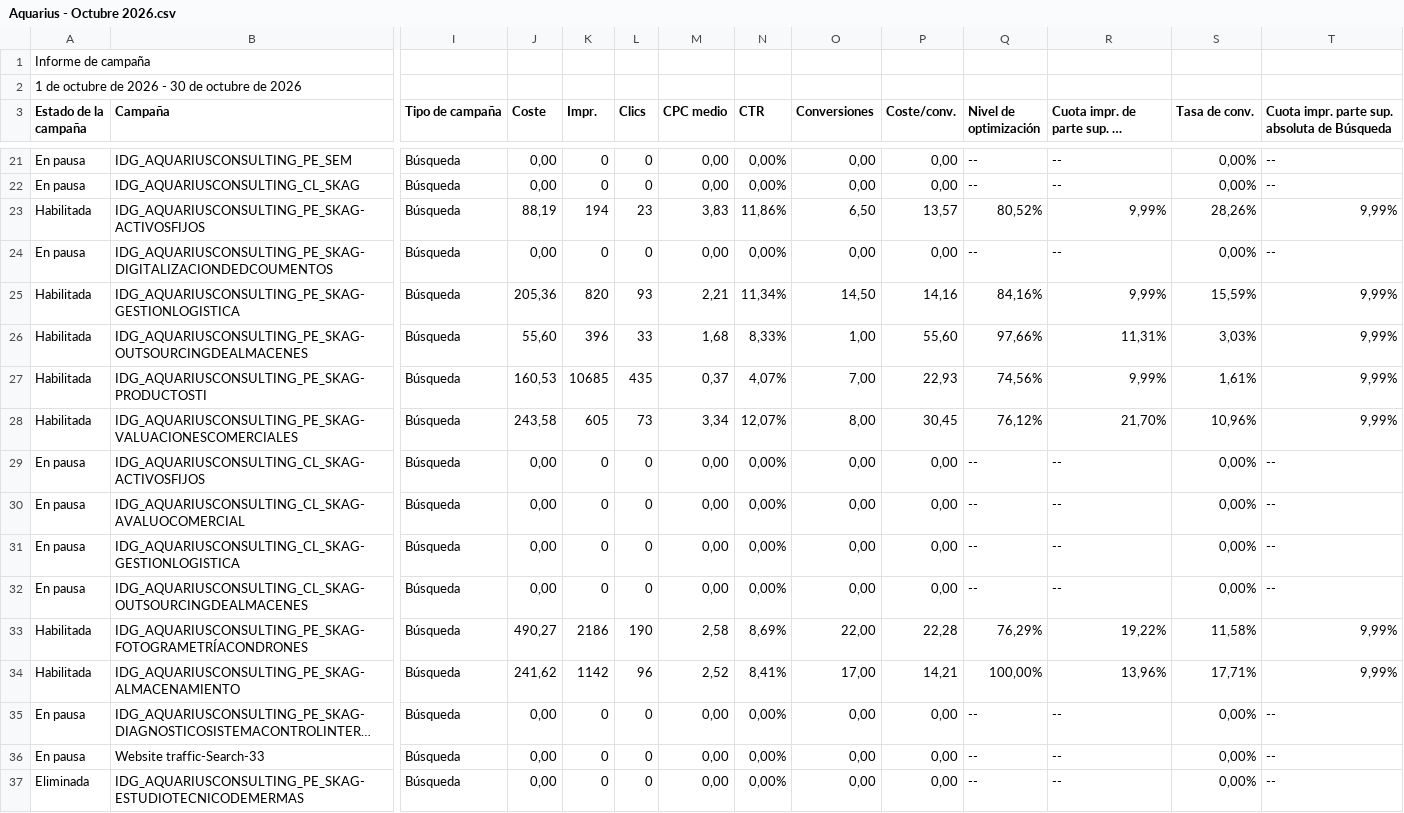
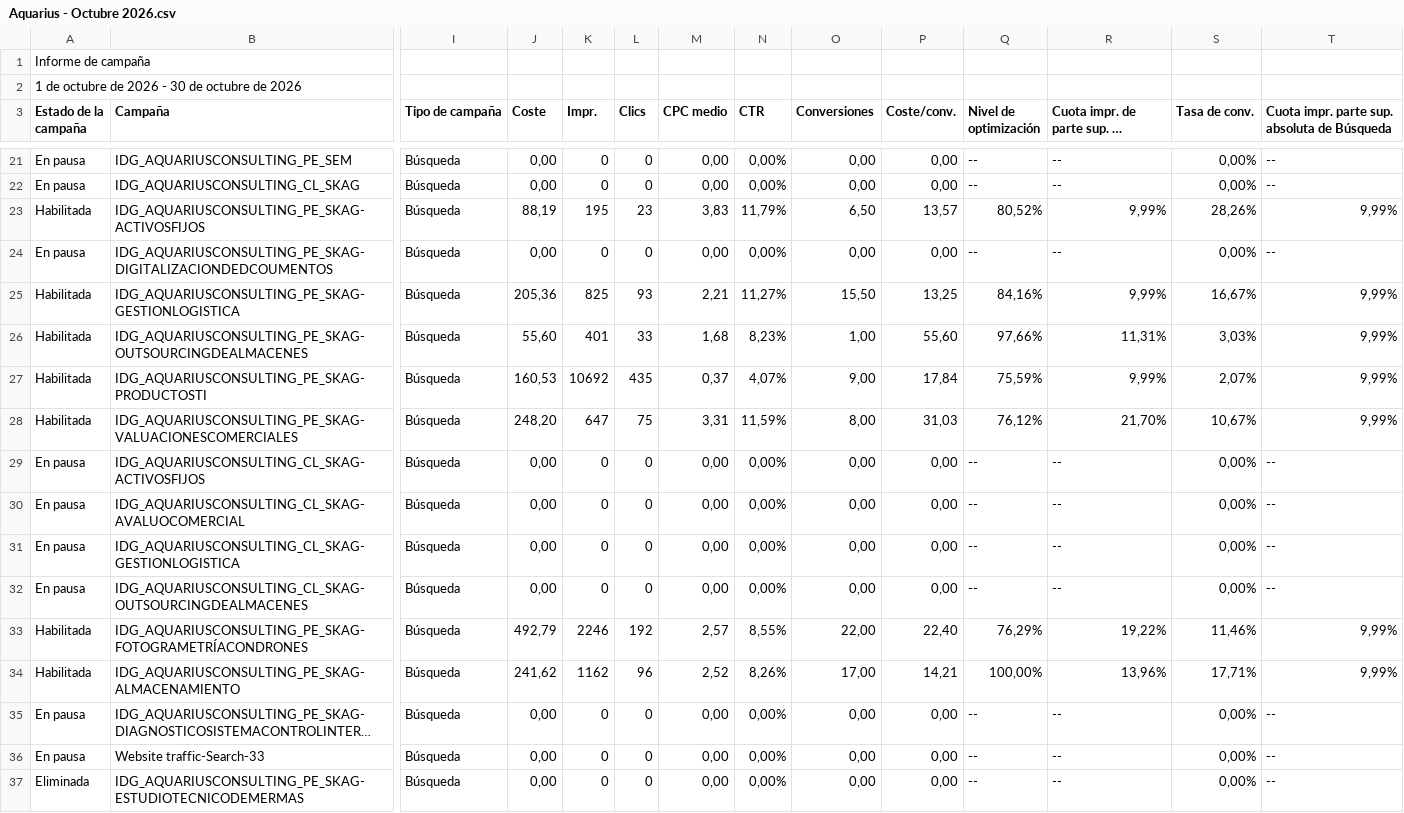
Before and after one commit to jorgeluis666/objetivos-Aquarius, a CSV file: data/csv-backups/drive/Aquarius - Octubre 2026.csv, drawn as a sheet; only a part is shown, gaps mark what is left out; long unchanged cells end in …; the diff covers the shown part only; the diff names each change by its address in the sheet, - before the commit and + after, or states it on an @@ line.

```diff
--- a/data/csv-backups/drive/Aquarius - Octubre 2026.csv
+++ b/data/csv-backups/drive/Aquarius - Octubre 2026.csv
-K23 (Impr.): 194
+K23 (Impr.): 195
-N23 (CTR): 11,86%
+N23 (CTR): 11,79%
-K25 (Impr.): 820
+K25 (Impr.): 825
-N25 (CTR): 11,34%
+N25 (CTR): 11,27%
-O25 (Conversiones): 14,50
+O25 (Conversiones): 15,50
-P25 (Coste/conv.): 14,16
+P25 (Coste/conv.): 13,25
-S25 (Tasa de conv.): 15,59%
+S25 (Tasa de conv.): 16,67%
-K26 (Impr.): 396
+K26 (Impr.): 401
-N26 (CTR): 8,33%
+N26 (CTR): 8,23%
-K27 (Impr.): 10685
+K27 (Impr.): 10692
-O27 (Conversiones): 7,00
+O27 (Conversiones): 9,00
-P27 (Coste/conv.): 22,93
+P27 (Coste/conv.): 17,84
-Q27 (Nivel de optimización): 74,56%
+Q27 (Nivel de optimización): 75,59%
-S27 (Tasa de conv.): 1,61%
+S27 (Tasa de conv.): 2,07%
-J28 (Coste): 243,58
+J28 (Coste): 248,20
-K28 (Impr.): 605
+K28 (Impr.): 647
-L28 (Clics): 73
+L28 (Clics): 75
-M28 (CPC medio): 3,34
+M28 (CPC medio): 3,31
-N28 (CTR): 12,07%
+N28 (CTR): 11,59%
-P28 (Coste/conv.): 30,45
+P28 (Coste/conv.): 31,03
-S28 (Tasa de conv.): 10,96%
+S28 (Tasa de conv.): 10,67%
-J33 (Coste): 490,27
+J33 (Coste): 492,79
-K33 (Impr.): 2186
+K33 (Impr.): 2246
-L33 (Clics): 190
+L33 (Clics): 192
-M33 (CPC medio): 2,58
+M33 (CPC medio): 2,57
-N33 (CTR): 8,69%
+N33 (CTR): 8,55%
-P33 (Coste/conv.): 22,28
+P33 (Coste/conv.): 22,40
-S33 (Tasa de conv.): 11,58%
+S33 (Tasa de conv.): 11,46%
-K34 (Impr.): 1142
+K34 (Impr.): 1162
-N34 (CTR): 8,41%
+N34 (CTR): 8,26%
```
Also changed, not shown: 5 edited cells elsewhere in this file, data/csv-backups/keywords/Aquarius KW octubre 2026.csv, 5 other files.
